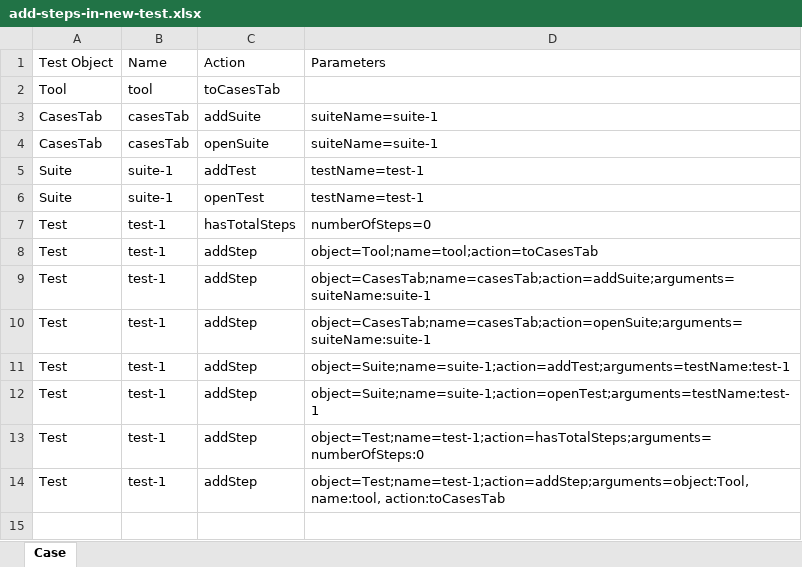
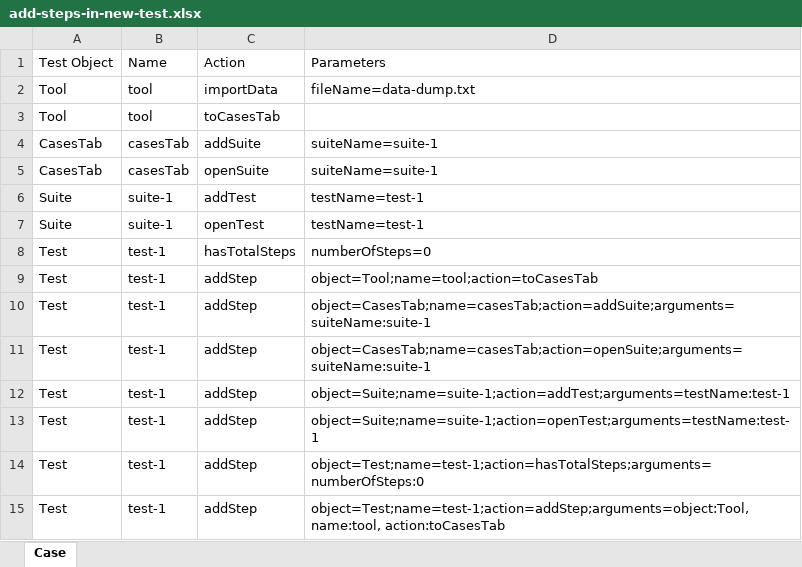
Before and after one commit to Yachkurynski/tool-tests-jenk, an Excel workbook: test-input/suite-1/add-steps-in-new-test.xlsx, sheet Case, drawn as a sheet; values as stored, in another font and other column widths than the file's, no borders; the diff names each change by its address in the sheet, - before the commit and + after, or states it on an @@ line.

Commit message:
add importData step

```diff
--- a/test-input/suite-1/add-steps-in-new-test.xlsx (sheet Case)
+++ b/test-input/suite-1/add-steps-in-new-test.xlsx (sheet Case)
+row 2: Tool | tool | importData | fileName=data-dump.txt
```
Also changed, not shown: 10 other files.
